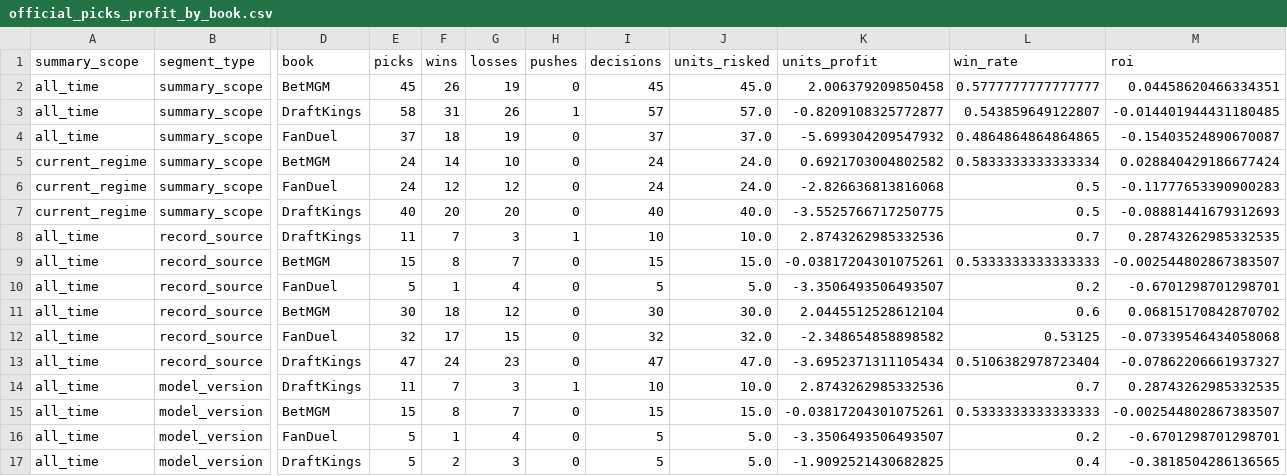
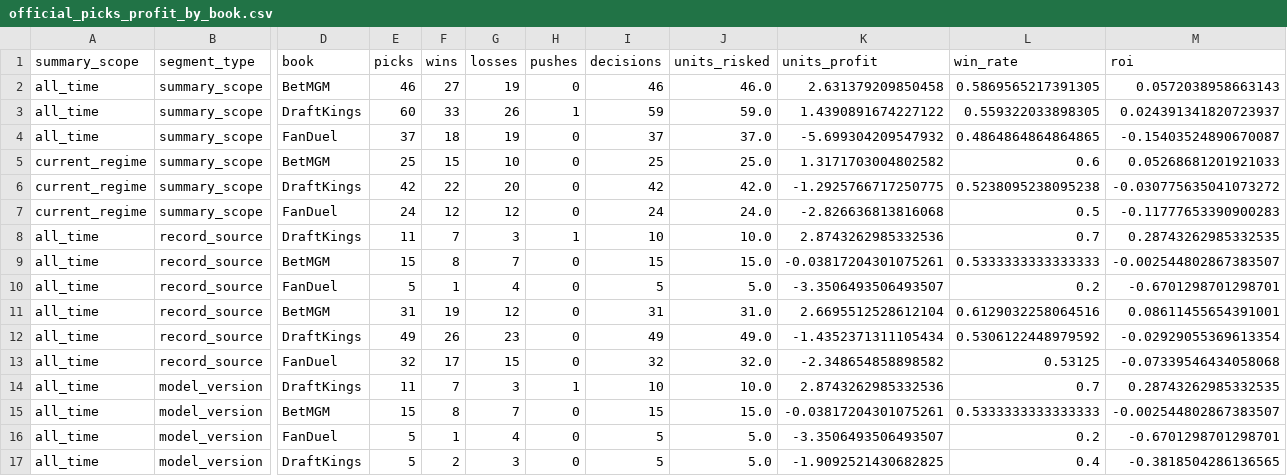
Before and after one commit to Ethrogo/proGramble, a CSV file: MLB/data/tracking/official_picks_profit_by_book.csv, drawn as a sheet; only a part is shown, gaps mark what is left out; removed rows and columns are numbered as before the commit, all else as after; rows hold the shown columns only; the diff covers the shown part only; the diff names each change by its address in the sheet, - before the commit and + after, or states it on an @@ line.

```diff
--- a/MLB/data/tracking/official_picks_profit_by_book.csv
+++ b/MLB/data/tracking/official_picks_profit_by_book.csv
-E2 (picks): 45
+E2 (picks): 46
-F2 (wins): 26
+F2 (wins): 27
-I2 (decisions): 45
+I2 (decisions): 46
-J2 (units_risked): 45.0
+J2 (units_risked): 46.0
-K2 (units_profit): 2.006379209850458
+K2 (units_profit): 2.631379209850458
-L2 (win_rate): 0.5777777777777777
+L2 (win_rate): 0.5869565217391305
-M2 (roi): 0.04458620466334351
+M2 (roi): 0.0572038958663143
-E3 (picks): 58
+E3 (picks): 60
-F3 (wins): 31
+F3 (wins): 33
-I3 (decisions): 57
+I3 (decisions): 59
-J3 (units_risked): 57.0
+J3 (units_risked): 59.0
-K3 (units_profit): -0.8209108325772877
+K3 (units_profit): 1.4390891674227122
-L3 (win_rate): 0.543859649122807
+L3 (win_rate): 0.559322033898305
-M3 (roi): -0.014401944431180485
+M3 (roi): 0.024391341820723937
-E5 (picks): 24
+E5 (picks): 25
-F5 (wins): 14
+F5 (wins): 15
-I5 (decisions): 24
+I5 (decisions): 25
-J5 (units_risked): 24.0
+J5 (units_risked): 25.0
-K5 (units_profit): 0.6921703004802582
+K5 (units_profit): 1.3171703004802582
-L5 (win_rate): 0.5833333333333334
+L5 (win_rate): 0.6
-M5 (roi): 0.028840429186677424
+M5 (roi): 0.05268681201921033
+row 6: current_regime | summary_scope | DraftKings | 42 | 22 | 20 | 0 | 42 | 42.0 | -1.2925766717250775 | 0.5238095238095238 | -0.030775635041073272
-row 7: current_regime | summary_scope | DraftKings | 40 | 20 | 20 | 0 | 40 | 40.0 | -3.5525766717250775 | 0.5 | -0.08881441679312693
-E11 (picks): 30
+E11 (picks): 31
-F11 (wins): 18
+F11 (wins): 19
-I11 (decisions): 30
+I11 (decisions): 31
-J11 (units_risked): 30.0
+J11 (units_risked): 31.0
-K11 (units_profit): 2.0445512528612104
+K11 (units_profit): 2.6695512528612104
-L11 (win_rate): 0.6
+L11 (win_rate): 0.6129032258064516
-M11 (roi): 0.06815170842870702
+M11 (roi): 0.08611455654391001
+row 12: all_time | record_source | DraftKings | 49 | 26 | 23 | 0 | 49 | 49.0 | -1.4352371311105434 | 0.5306122448979592 | -0.02929055369613354
-row 13: all_time | record_source | DraftKings | 47 | 24 | 23 | 0 | 47 | 47.0 | -3.6952371311105434 | 0.5106382978723404 | -0.07862206661937327
```
Also changed, not shown: 2 added rows, 2 removed rows and 28 edited cells elsewhere in this file, MLB/data/tracking/official_picks_history.csv, MLB/data/tracking/official_picks_profit_report.csv, 10 other files.
